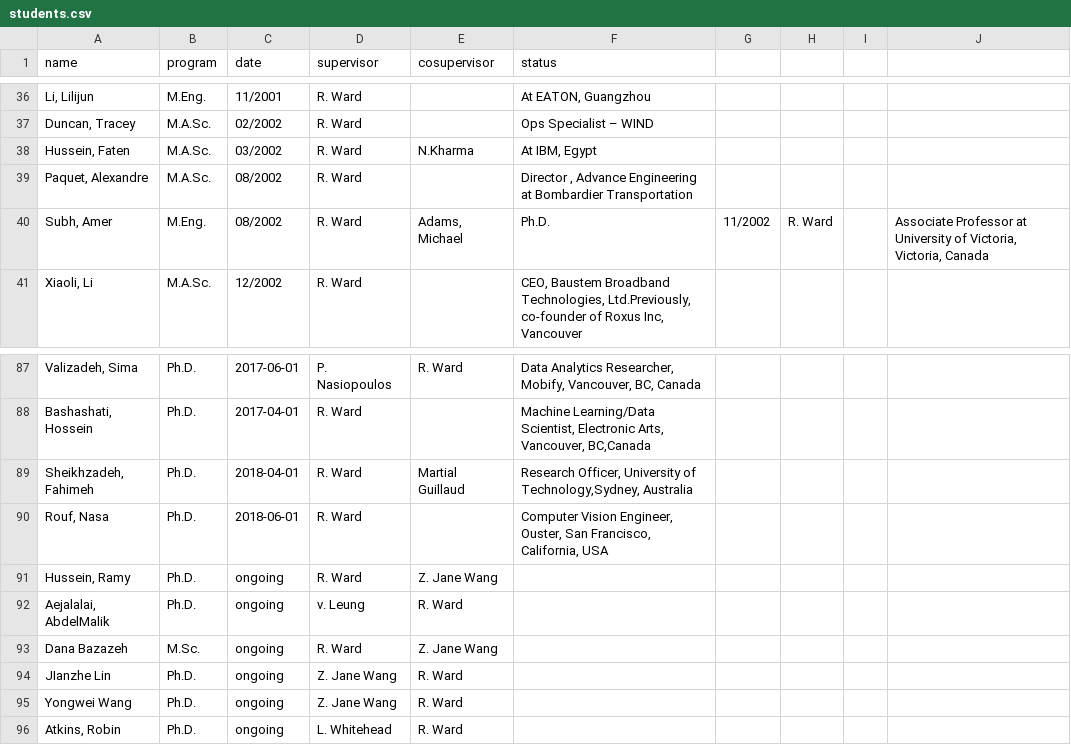
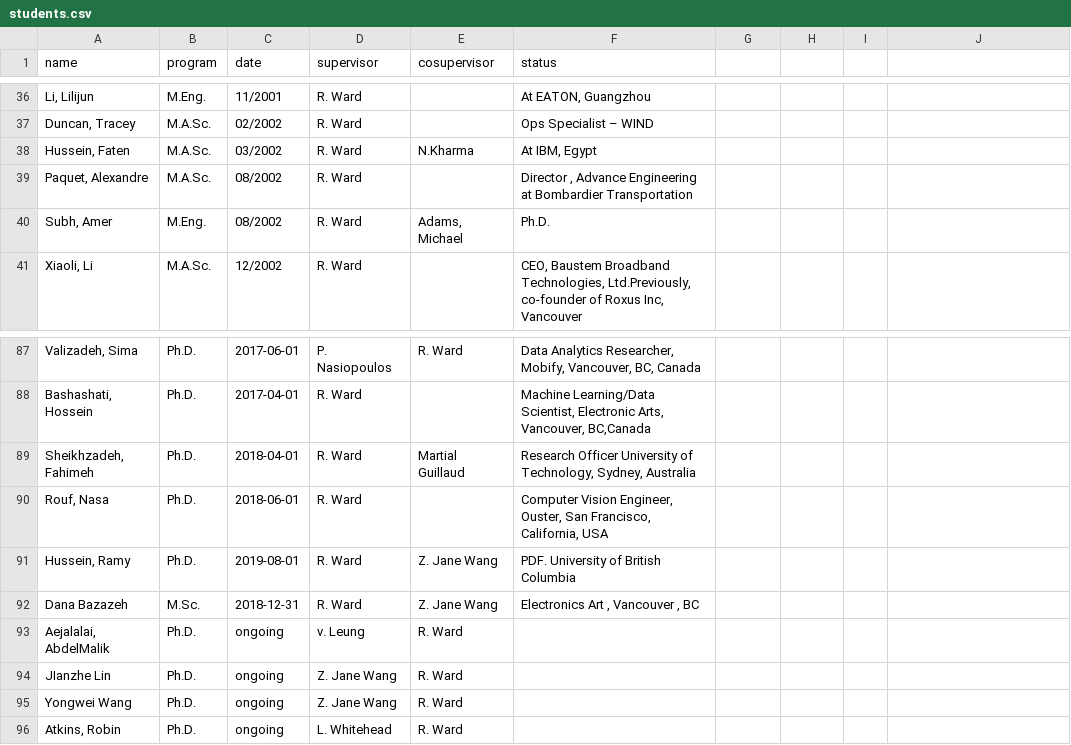
Before and after one commit to aleereza/academic-portfolio, a CSV file: website/src/data/students.csv, drawn as a sheet; only a part is shown, gaps mark what is left out; removed rows and columns are numbered as before the commit, all else as after; the diff names each change by its address in the sheet, - before the commit and + after, or states it on an @@ line.

Commit message:
content updates in publication, students and home page.

```diff
--- a/website/src/data/students.csv
+++ b/website/src/data/students.csv
-G40: 11/2002
+G40: (empty)
-H40: R. Ward
+H40: (empty)
-J40: Associate Professor at University of Victoria, Victoria, Canada
+J40: (empty)
-F89 (status): Research Officer, University of Technology,Sydney, Australia
+F89 (status): Research Officer University of Technology, Sydney, Australia
-C91 (date): ongoing
+C91 (date): 2019-08-01
-F91 (status): (empty)
+F91 (status): PDF. University of British Columbia
+row 92: Dana Bazazeh | M.Sc. | 2018-12-31 | R. Ward | Z. Jane Wang | Electronics Art , Vancouver , BC
-row 93: Dana Bazazeh | M.Sc. | ongoing | R. Ward | Z. Jane Wang
```
Also changed, not shown: website/src/data/publications_refereed_conferences.csv, website/src/data/publications_refereed_journals.csv, 5 other files.
